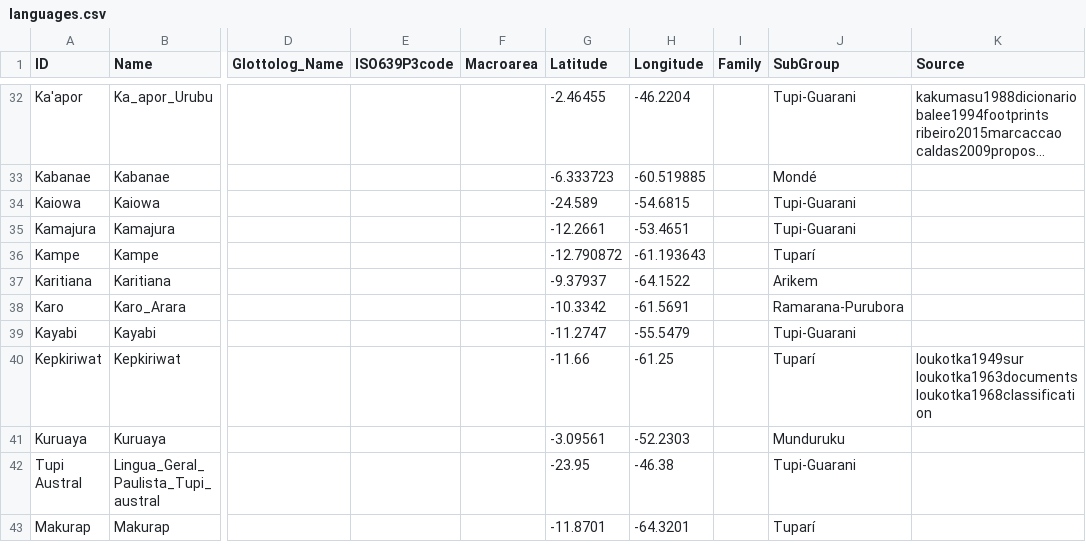
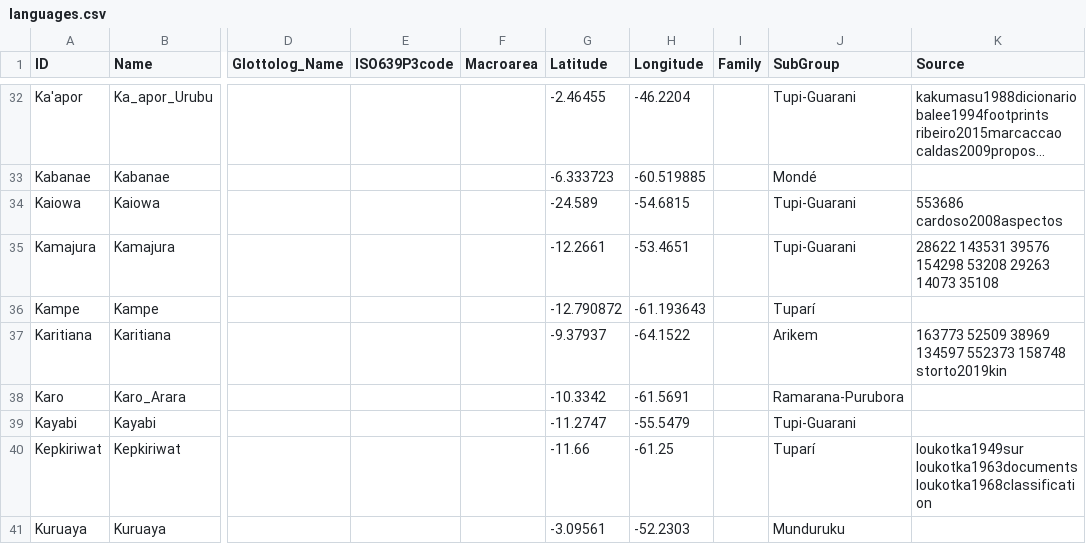
Before and after one commit to tupian-language-resources/tuled, a CSV file: cldf/languages.csv, drawn as a sheet; only a part is shown, gaps mark what is left out; the shorter side is filled out with more unchanged rows; long unchanged cells end in …; the diff names each change by its address in the sheet, - before the commit and + after, or states it on an @@ line.

Commit message:
Update languages.csv

```diff
--- a/cldf/languages.csv
+++ b/cldf/languages.csv
-K34 (Source): (empty)
+K34 (Source): 553686 cardoso2008aspectos
-K35 (Source): (empty)
+K35 (Source): 28622 143531 39576 154298 53208 29263 14073 35108
-K37 (Source): (empty)
+K37 (Source): 163773 52509 38969 134597 552373 158748 storto2019kin
```
